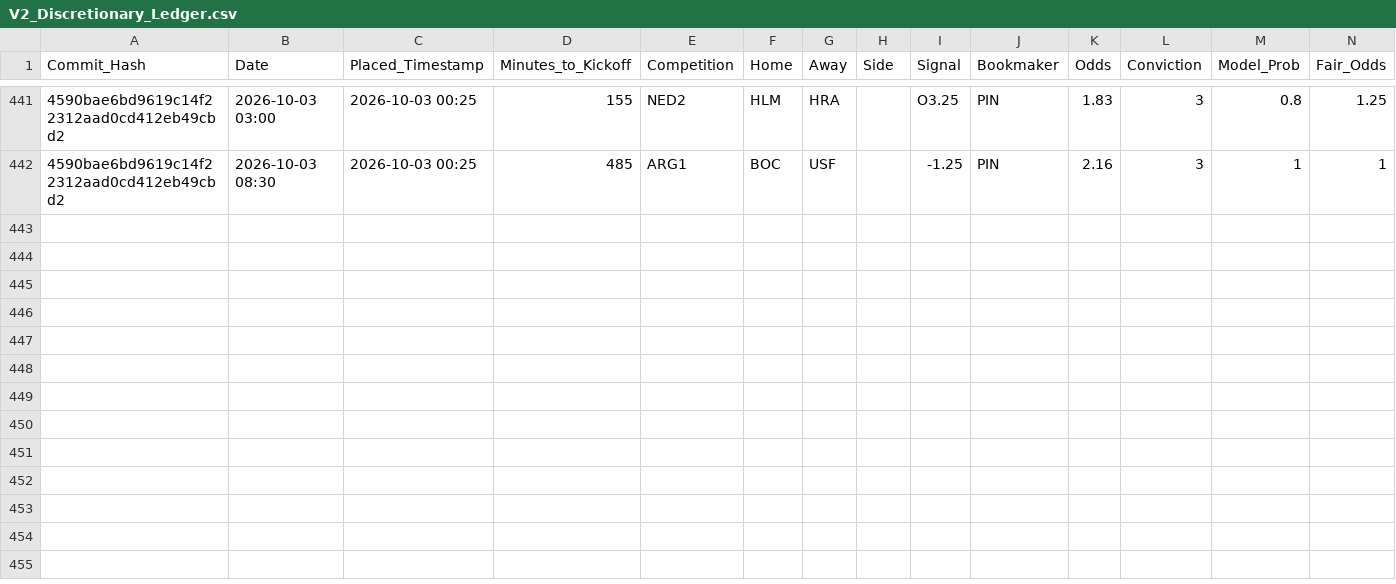
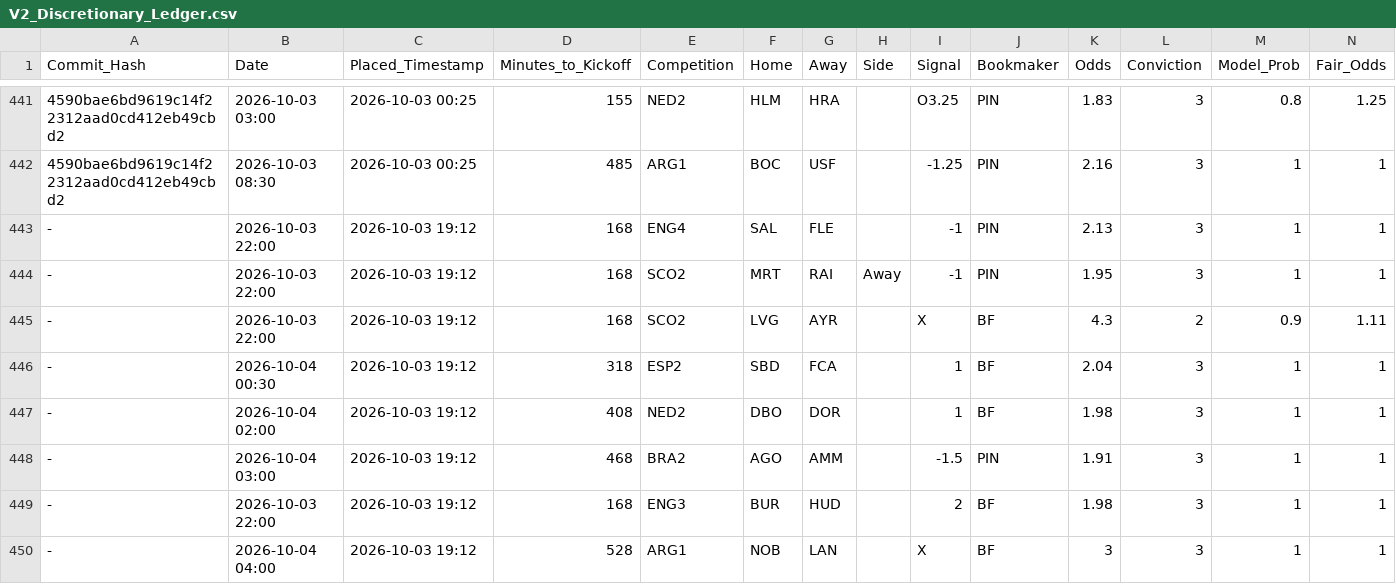
Before and after one commit to ethan-0625/MCO-Sports-Alpha-Research, a CSV file: V2_Discretionary_Ledger.csv, drawn as a sheet; only a part is shown, gaps mark what is left out; rows hold the shown columns only; the diff names each change by its address in the sheet, - before the commit and + after, or states it on an @@ line.

Commit message:
Update V2_Discretionary_Ledger.csv

```diff
--- a/V2_Discretionary_Ledger.csv
+++ b/V2_Discretionary_Ledger.csv
+row 443: - | 2026-10-03 22:00 | 2026-10-03 19:12 | 168 | ENG4 | SAL | FLE |  | -1 | PIN | 2.13 | 3 | 1 | 1
+row 444: - | 2026-10-03 22:00 | 2026-10-03 19:12 | 168 | SCO2 | MRT | RAI | Away | -1 | PIN | 1.95 | 3 | 1 | 1
+row 445: - | 2026-10-03 22:00 | 2026-10-03 19:12 | 168 | SCO2 | LVG | AYR |  | X | BF | 4.3 | 2 | 0.9 | 1.11
+row 446: - | 2026-10-04 00:30 | 2026-10-03 19:12 | 318 | ESP2 | SBD | FCA |  | 1 | BF | 2.04 | 3 | 1 | 1
+row 447: - | 2026-10-04 02:00 | 2026-10-03 19:12 | 408 | NED2 | DBO | DOR |  | 1 | BF | 1.98 | 3 | 1 | 1
+row 448: - | 2026-10-04 03:00 | 2026-10-03 19:12 | 468 | BRA2 | AGO | AMM |  | -1.5 | PIN | 1.91 | 3 | 1 | 1
+row 449: - | 2026-10-03 22:00 | 2026-10-03 19:12 | 168 | ENG3 | BUR | HUD |  | 2 | BF | 1.98 | 3 | 1 | 1
+row 450: - | 2026-10-04 04:00 | 2026-10-03 19:12 | 528 | ARG1 | NOB | LAN |  | X | BF | 3 | 3 | 1 | 1
```
